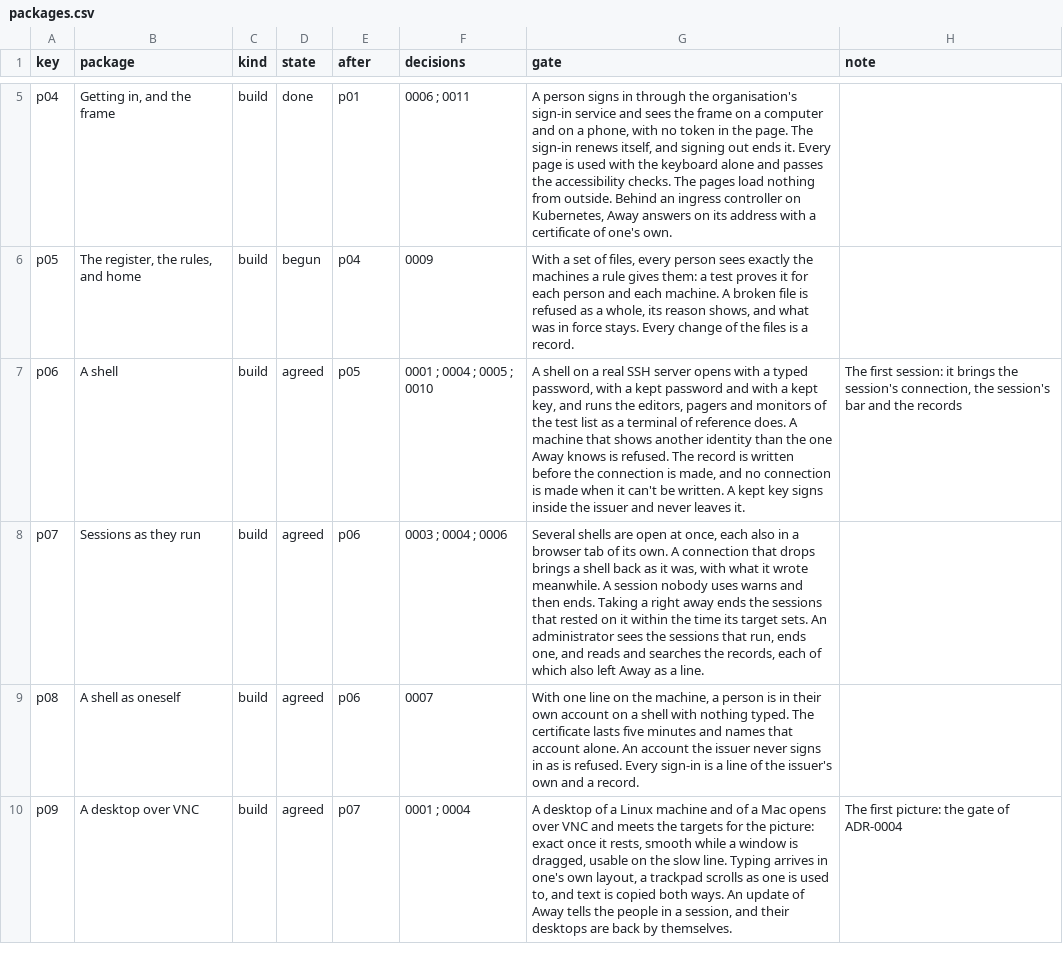
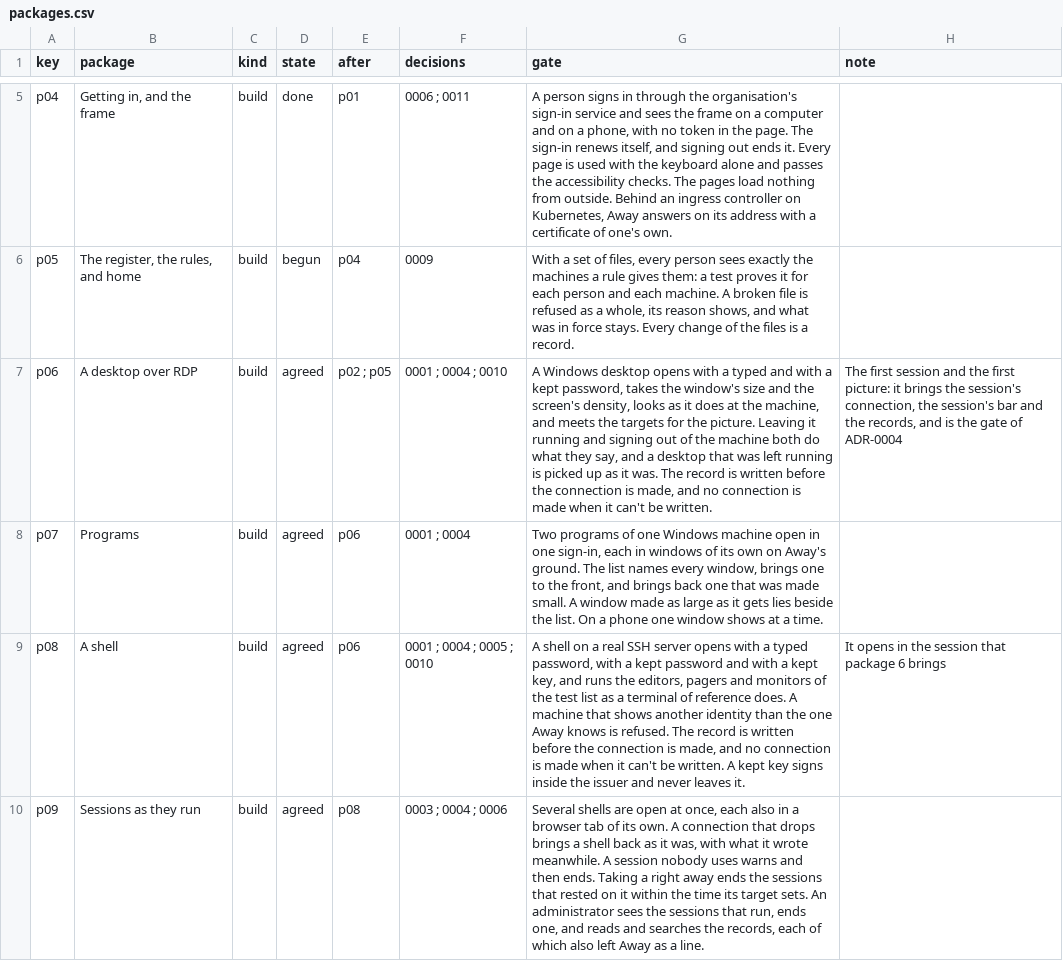
Before and after one commit to nalet/away, a CSV file: spec/plan/packages.csv, drawn as a sheet; only a part is shown, gaps mark what is left out; the diff covers the shown part only; the diff names each change by its address in the sheet, - before the commit and + after, or states it on an @@ line.

Commit message:
The Windows desktop is the first session, and its programs follow: the plan in the owner's order
On the owner's word the Windows desktop comes first: it is what Away is opened
for most. The desktop over RDP is now package 6, the first session and the
first picture, and brings the session's connection, its bar and the records.
Programs are package 7. The shell, the sessions as they run and the desktop
over VNC come after them. Three capabilities that only mean something once a
machine opens move from the register to the first session; finding a machine
from any page and seeing what a person reaches move to the sessions as they
run. ADR-0004 is measured on the Windows desktop.

```diff
--- a/spec/plan/packages.csv
+++ b/spec/plan/packages.csv
-B7 (package): A shell
+B7 (package): A desktop over RDP
-E7 (after): p05
+E7 (after): p02 ; p05
-F7 (decisions): 0001 ; 0004 ; 0005 ; 0010
+F7 (decisions): 0001 ; 0004 ; 0010
-G7 (gate): A shell on a real SSH server opens with a typed password, with a kept password and with a kept key, and runs the editors, pagers and monitors of the test list as a terminal of reference does. A machine that shows another identity than the one Away knows is refused. The record is written before the connection is made, and no connection is made when it can't be written. A kept key signs inside the issuer and never leaves it.
+G7 (gate): A Windows desktop opens with a typed and with a kept password, takes the window's size and the screen's density, looks as it does at the machine, and meets the targets for the picture. Leaving it running and signing out of the machine both do what they say, and a desktop that was left running is picked up as it was. The record is written before the connection is made, and no connection is made when it can't be written.
-H7 (note): The first session: it brings the session's connection, the session's bar and the records
+H7 (note): The first session and the first picture: it brings the session's connection, the session's bar and the records, and is the gate of ADR-0004
-B8 (package): Sessions as they run
+B8 (package): Programs
-F8 (decisions): 0003 ; 0004 ; 0006
+F8 (decisions): 0001 ; 0004
-G8 (gate): Several shells are open at once, each also in a browser tab of its own. A connection that drops brings a shell back as it was, with what it wrote meanwhile. A session nobody uses warns and then ends. Taking a right away ends the sessions that rested on it within the time its target sets. An administrator sees the sessions that run, ends one, and reads and searches the records, each of which also left Away as a line.
+G8 (gate): Two programs of one Windows machine open in one sign-in, each in windows of its own on Away's ground. The list names every window, brings one to the front, and brings back one that was made small. A window made as large as it gets lies beside the list. On a phone one window shows at a time.
-B9 (package): A shell as oneself
+B9 (package): A shell
-F9 (decisions): 0007
+F9 (decisions): 0001 ; 0004 ; 0005 ; 0010
-G9 (gate): With one line on the machine, a person is in their own account on a shell with nothing typed. The certificate lasts five minutes and names that account alone. An account the issuer never signs in as is refused. Every sign-in is a line of the issuer's own and a record.
+G9 (gate): A shell on a real SSH server opens with a typed password, with a kept password and with a kept key, and runs the editors, pagers and monitors of the test list as a terminal of reference does. A machine that shows another identity than the one Away knows is refused. The record is written before the connection is made, and no connection is made when it can't be written. A kept key signs inside the issuer and never leaves it.
-H9 (note): (empty)
+H9 (note): It opens in the session that package 6 brings
-B10 (package): A desktop over VNC
+B10 (package): Sessions as they run
-E10 (after): p07
+E10 (after): p08
-F10 (decisions): 0001 ; 0004
+F10 (decisions): 0003 ; 0004 ; 0006
-G10 (gate): A desktop of a Linux machine and of a Mac opens over VNC and meets the targets for the picture: exact once it rests, smooth while a window is dragged, usable on the slow line. Typing arrives in one's own layout, a trackpad scrolls as one is used to, and text is copied both ways. An update of Away tells the people in a session, and their desktops are back by themselves.
+G10 (gate): Several shells are open at once, each also in a browser tab of its own. A connection that drops brings a shell back as it was, with what it wrote meanwhile. A session nobody uses warns and then ends. Taking a right away ends the sessions that rested on it within the time its target sets. An administrator sees the sessions that run, ends one, and reads and searches the records, each of which also left Away as a line.
-H10 (note): The first picture: the gate of ADR-0004
+H10 (note): (empty)
```
Also changed, not shown: 22 edited cells elsewhere in this file, spec/plan/delivers.csv, 6 other files.
